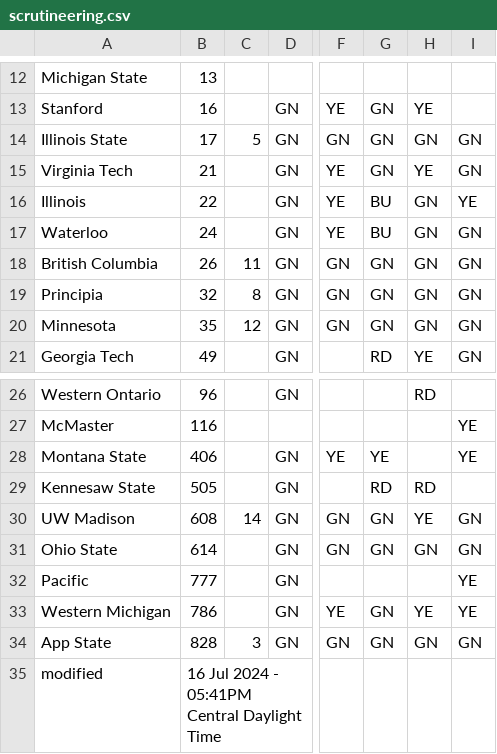
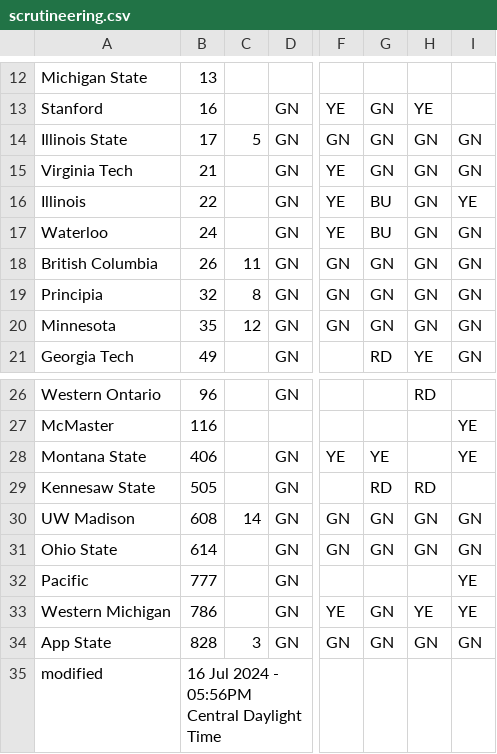
Before and after one commit to jtmullen/asc-fsgp-2024-results, a CSV file: _data/scrutineering.csv, drawn as a sheet; only a part is shown, gaps mark what is left out; the diff names each change by its address in the sheet, - before the commit and + after, or states it on an @@ line.

```diff
--- a/_data/scrutineering.csv
+++ b/_data/scrutineering.csv
-H15: YE
+H15: GN
-H30: YE
+H30: GN
-B35: 16 Jul 2024 - 05:41PM Central Daylight Time
+B35: 16 Jul 2024 - 05:56PM Central Daylight Time
```
